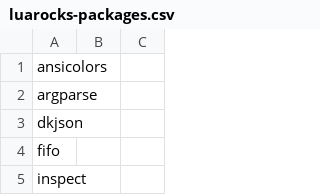
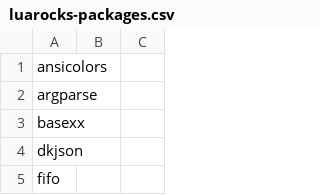
Before and after one commit to adrianpk/nixpkgs, a CSV file: maintainers/scripts/luarocks-packages.csv, drawn as a sheet; only a part is shown; the shorter side is filled out with more unchanged rows; the diff names each change by its address in the sheet, - before the commit and + after, or states it on an @@ line.

Commit message:
luaPackages.basexx: move to generated

```diff
--- a/maintainers/scripts/luarocks-packages.csv
+++ b/maintainers/scripts/luarocks-packages.csv
+row 3: basexx
```
Also changed, not shown: 2 other files.
